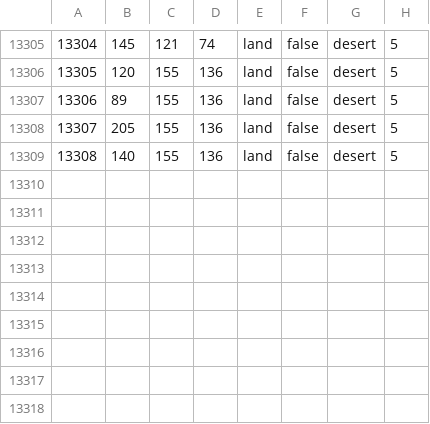
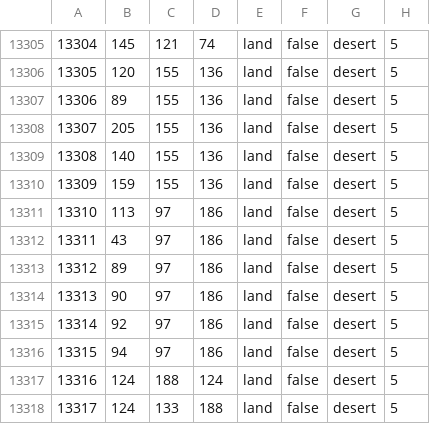
Before and after one commit to Volkorel/Qulubul-Jamahiriyati, a CSV file: map/definition.csv, drawn as a sheet; only a part is shown, gaps mark what is left out; the diff names each change by its address in the sheet, - before the commit and + after, or states it on an @@ line.

```diff
--- a/map/definition.csv
+++ b/map/definition.csv
+row 13310: 13309 | 159 | 155 | 136 | land | false | desert | 5
+row 13311: 13310 | 113 | 97 | 186 | land | false | desert | 5
+row 13312: 13311 | 43 | 97 | 186 | land | false | desert | 5
+row 13313: 13312 | 89 | 97 | 186 | land | false | desert | 5
+row 13314: 13313 | 90 | 97 | 186 | land | false | desert | 5
+row 13315: 13314 | 92 | 97 | 186 | land | false | desert | 5
+row 13316: 13315 | 94 | 97 | 186 | land | false | desert | 5
+row 13317: 13316 | 124 | 188 | 124 | land | false | desert | 5
+row 13318: 13317 | 124 | 133 | 188 | land | false | desert | 5
```
Also changed, not shown: 35 other files.
